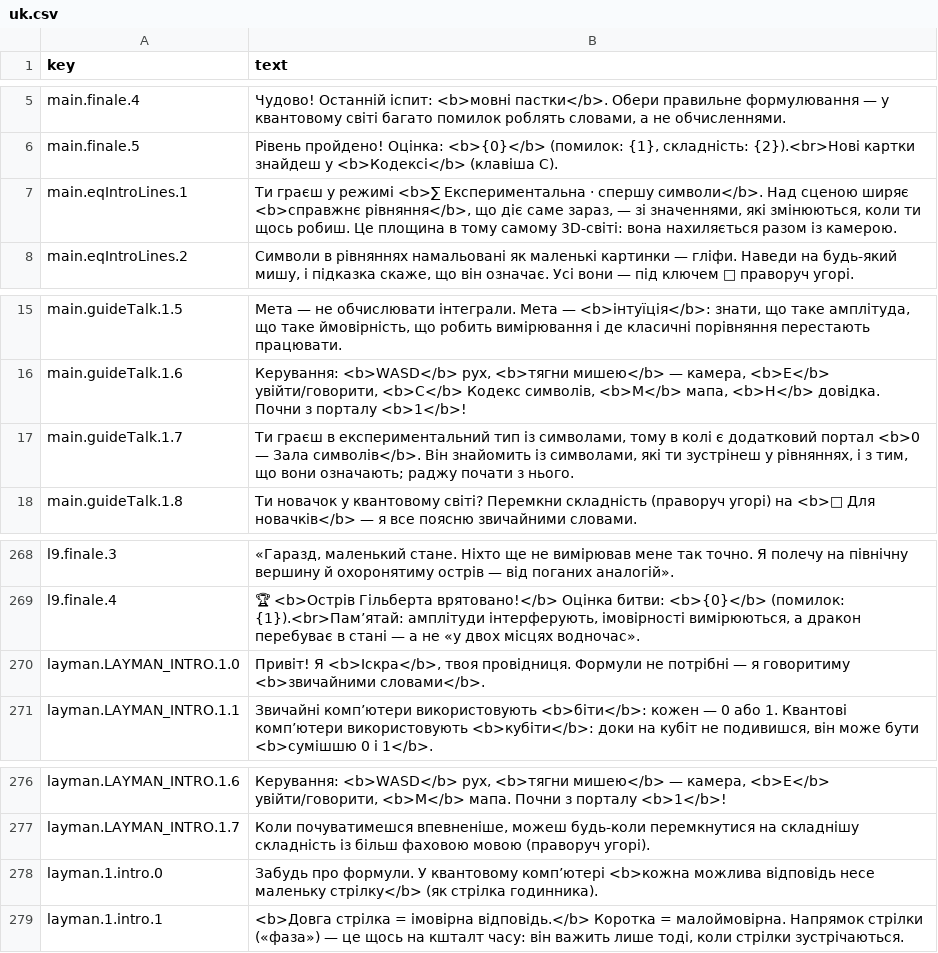
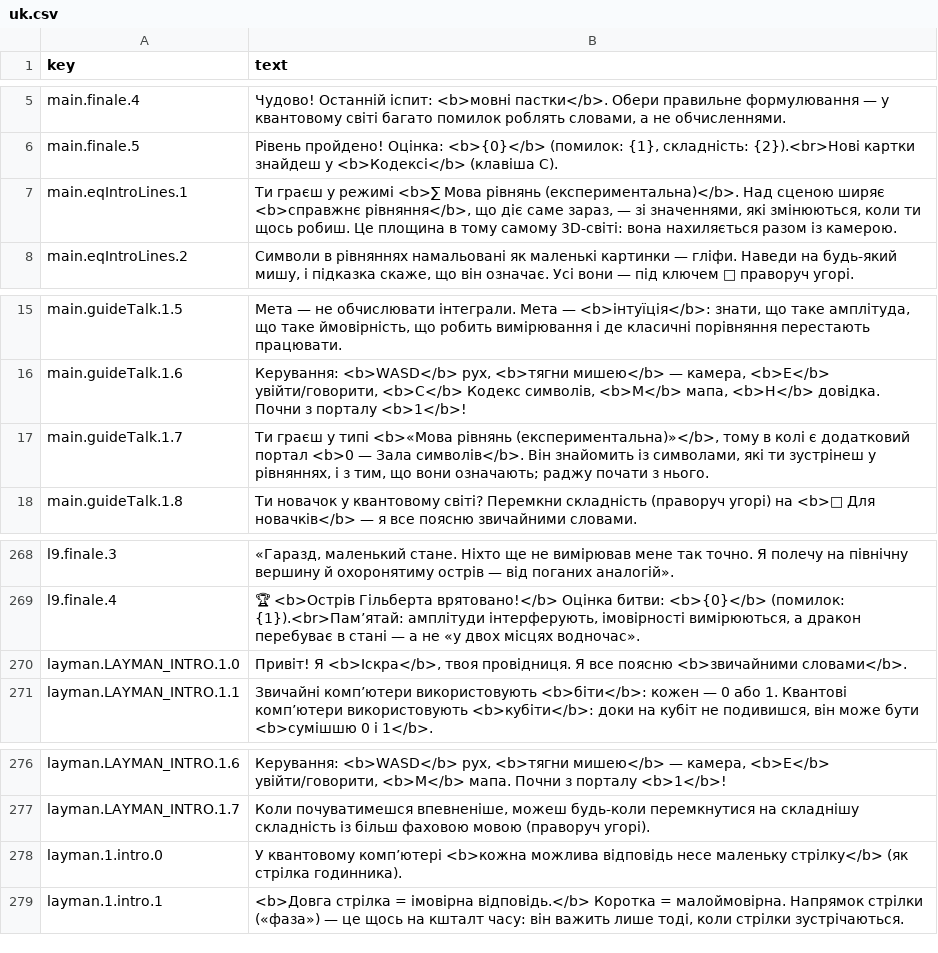
Before and after one commit to iairu/QUANTUM_GAME, a CSV file: lang/uk.csv, drawn as a sheet; only a part is shown, gaps mark what is left out.

```diff
--- a/lang/uk.csv
+++ b/lang/uk.csv
@@ -6,3 +6,3 @@ main.finale.4,"Чудово! Останній іспит: <b>мовні паст
 main.finale.5,"Рівень пройдено! Оцінка: <b>{0}</b> (помилок: {1}, складність: {2}).<br>Нові картки знайдеш у <b>Кодексі</b> (клавіша C)."
-main.eqIntroLines.1,"Ти граєш у режимі <b>∑ Експериментальна · спершу символи</b>. Над сценою ширяє <b>справжнє рівняння</b>, що діє саме зараз, — зі значеннями, які змінюються, коли ти щось робиш. Це площина в тому самому 3D-світі: вона нахиляється разом із камерою."
+main.eqIntroLines.1,"Ти граєш у режимі <b>∑ Мова рівнянь (експериментальна)</b>. Над сценою ширяє <b>справжнє рівняння</b>, що діє саме зараз, — зі значеннями, які змінюються, коли ти щось робиш. Це площина в тому самому 3D-світі: вона нахиляється разом із камерою."
 main.eqIntroLines.2,"Символи в рівняннях намальовані як маленькі картинки — гліфи. Наведи на будь-який мишу, і підказка скаже, що він означає. Усі вони — під ключем 🔑 праворуч угорі."
@@ -16,3 +16,3 @@ main.guideTalk.1.5,"Мета — не обчислювати інтеграли.
 main.guideTalk.1.6,"Керування: <b>WASD</b> рух, <b>тягни мишею</b> — камера, <b>E</b> увійти/говорити, <b>C</b> Кодекс символів, <b>M</b> мапа, <b>H</b> довідка. Почни з порталу <b>1</b>!"
-main.guideTalk.1.7,"Ти граєш в експериментальний тип із символами, тому в колі є додатковий портал <b>0 — Зала символів</b>. Він знайомить із символами, які ти зустрінеш у рівняннях, і з тим, що вони означають; раджу почати з нього."
+main.guideTalk.1.7,"Ти граєш у типі <b>«Мова рівнянь (експериментальна)»</b>, тому в колі є додатковий портал <b>0 — Зала символів</b>. Він знайомить із символами, які ти зустрінеш у рівняннях, і з тим, що вони означають; раджу почати з нього."
 main.guideTalk.1.8,"Ти новачок у квантовому світі? Перемкни складність (праворуч угорі) на <b>🫶 Для новачків</b> — я все поясню звичайними словами."
@@ -269,3 +269,3 @@ l9.finale.3,"«Гаразд, маленький стане. Ніхто ще не
 l9.finale.4,"🏆 <b>Острів Гільберта врятовано!</b> Оцінка битви: <b>{0}</b> (помилок: {1}).<br>Пам’ятай: амплітуди інтерферують, імовірності вимірюються, а дракон перебуває в стані — а не «у двох місцях водночас»."
-layman.LAYMAN_INTRO.1.0,"Привіт! Я <b>Іскра</b>, твоя провідниця. Формули не потрібні — я говоритиму <b>звичайними словами</b>."
+layman.LAYMAN_INTRO.1.0,"Привіт! Я <b>Іскра</b>, твоя провідниця. Я все поясню <b>звичайними словами</b>."
 layman.LAYMAN_INTRO.1.1,"Звичайні комп’ютери використовують <b>біти</b>: кожен — 0 або 1. Квантові комп’ютери використовують <b>кубіти</b>: доки на кубіт не подивишся, він може бути <b>сумішшю 0 і 1</b>."
@@ -277,3 +277,3 @@ layman.LAYMAN_INTRO.1.6,"Керування: <b>WASD</b> рух, <b>тягни
 layman.LAYMAN_INTRO.1.7,"Коли почуватимешся впевненіше, можеш будь-коли перемкнутися на складнішу складність із більш фаховою мовою (праворуч угорі)."
-layman.1.intro.0,"Забудь про формули. У квантовому комп’ютері <b>кожна можлива відповідь несе маленьку стрілку</b> (як стрілка годинника)."
+layman.1.intro.0,"У квантовому комп’ютері <b>кожна можлива відповідь несе маленьку стрілку</b> (як стрілка годинника)."
 layman.1.intro.1,"<b>Довга стрілка = імовірна відповідь.</b> Коротка = малоймовірна. Напрямок стрілки («фаза») — це щось на кшталт часу: він важить лише тоді, коли стрілки зустрічаються."
```
Also changed, not shown: lang/en.csv, lang/sk.csv, 23 other files.
